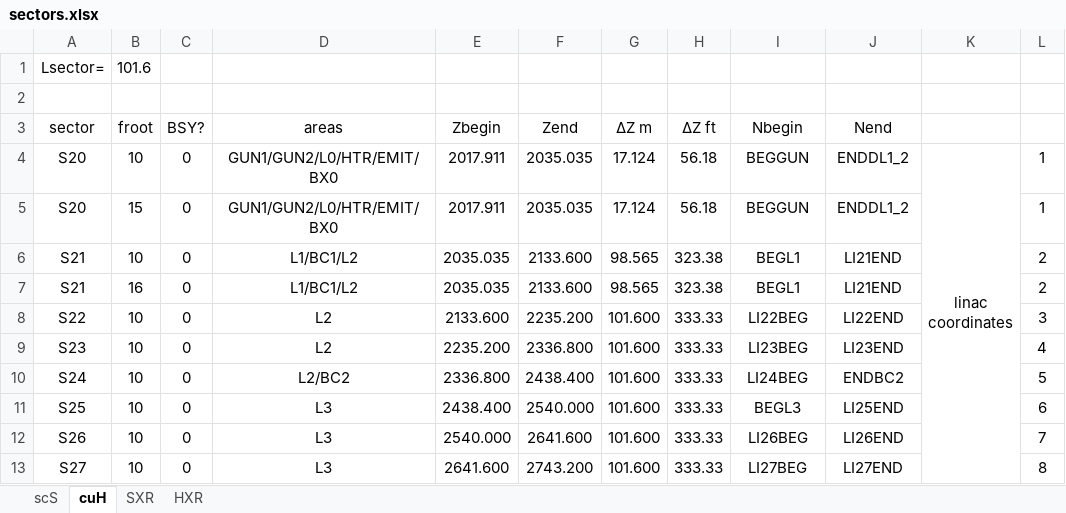
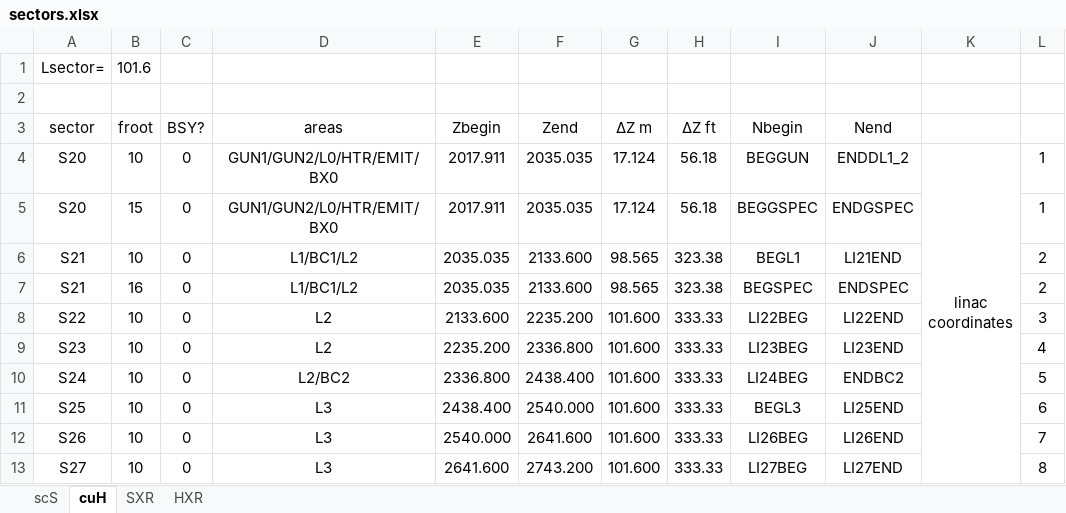
Before and after one commit to slaclab/lcls-lattice, an Excel workbook: python/scripts/oracle_upload/sectors.xlsx, sheet cuH, drawn as a sheet; only a part is shown; values as stored, in another font and other column widths than the file's, no borders; the diff names each change by its address in the sheet, - before the commit and + after, or states it on an @@ line.

```diff
--- a/python/scripts/oracle_upload/sectors.xlsx (sheet cuH)
+++ b/python/scripts/oracle_upload/sectors.xlsx (sheet cuH)
-I5 (Nbegin): BEGGUN
+I5 (Nbegin): BEGGSPEC
-J5 (Nend): ENDDL1_2
+J5 (Nend): ENDGSPEC
-I7 (Nbegin): BEGL1
+I7 (Nbegin): BEGSPEC
-J7 (Nend): LI21END
+J7 (Nend): ENDSPEC
```
Also changed, not shown: 1 other file.
